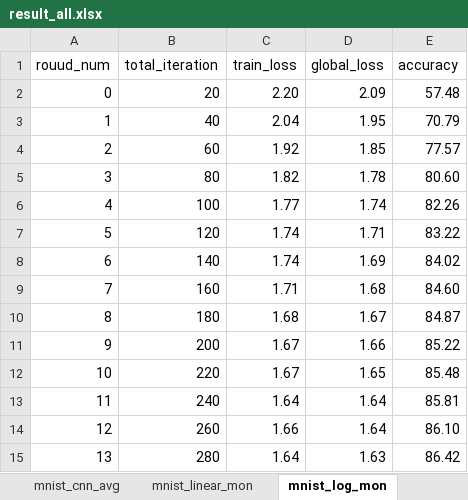
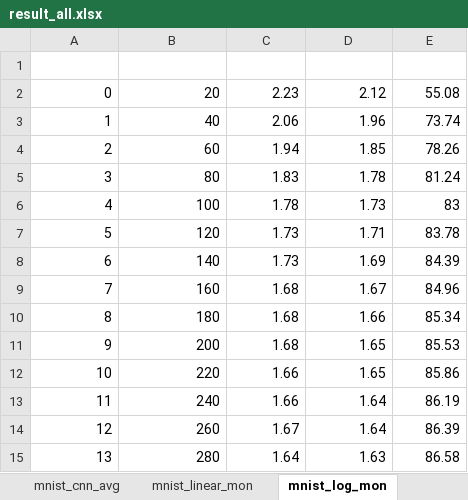
Before and after one commit to Gooooooogo/fedml, an Excel workbook: result_all.xlsx, sheet mnist_log_mon, drawn as a sheet; only a part is shown; values as stored, in another font and other column widths than the file's, no borders; the diff covers the shown part only; the diff names each change by its address in the sheet, - before the commit and + after, or states it on an @@ line.

```diff
--- a/result_all.xlsx (sheet mnist_log_mon)
+++ b/result_all.xlsx (sheet mnist_log_mon)
-row 1: rouud_num | total_iteration | train_loss | global_loss | accuracy
+row 1: (empty)
-C2: 2.20
+C2: 2.23
-D2: 2.09
+D2: 2.12
-E2: 57.48
+E2: 55.08
-C3: 2.04
+C3: 2.06
-D3: 1.95
+D3: 1.96
-E3: 70.79
+E3: 73.74
-C4: 1.92
+C4: 1.94
-E4: 77.57
+E4: 78.26
-C5: 1.82
+C5: 1.83
-E5: 80.60
+E5: 81.24
-C6: 1.77
+C6: 1.78
-D6: 1.74
+D6: 1.73
-E6: 82.26
+E6: 83
-C7:C8: 1.74
+C7:C8: 1.73
-E7: 83.22
+E7: 83.78
-E8: 84.02
+E8: 84.39
-C9: 1.71
+C9: 1.68
-D9: 1.68
+D9: 1.67
-E9: 84.60
+E9: 84.96
-D10: 1.67
+D10: 1.66
-E10: 84.87
+E10: 85.34
-C11: 1.67
+C11: 1.68
-D11: 1.66
+D11: 1.65
-E11: 85.22
+E11: 85.53
-C12: 1.67
+C12: 1.66
-E12: 85.48
+E12: 85.86
-C13: 1.64
+C13: 1.66
-E13: 85.81
+E13: 86.19
-C14: 1.66
+C14: 1.67
-E14: 86.10
+E14: 86.39
-E15: 86.42
+E15: 86.58
```
Also changed, not shown: 70 edited cells elsewhere in this sheet, sheet mnist_linear_fastslowmon, sheet mnist_cnn_mon, sheet mnist_linear_mon, other sheet tabs, result_all_noniid.xlsx, 8 other files.
